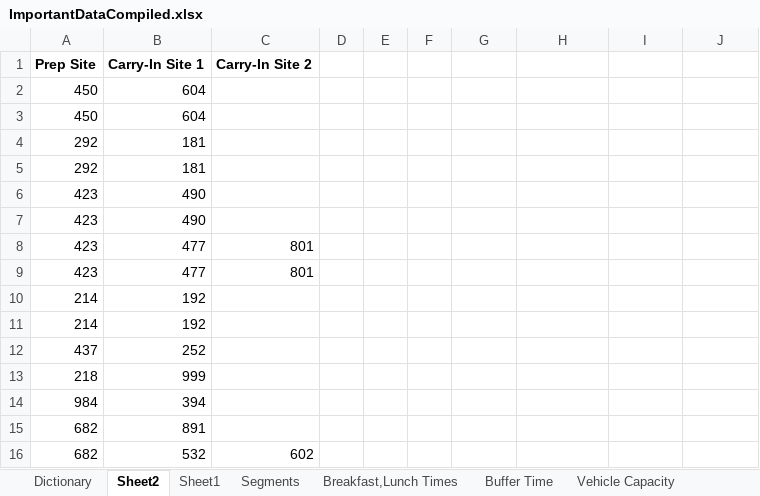
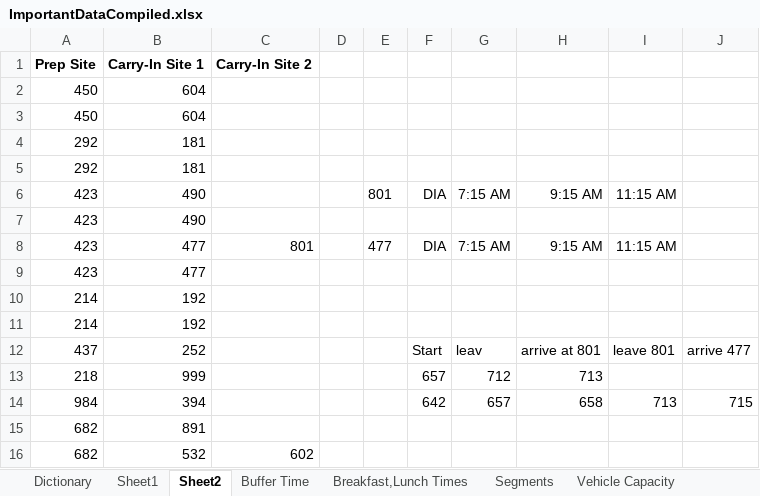
Before and after one commit to aarij-rehman/denver-public-schools, an Excel workbook: phase1/data/ImportantDataCompiled.xlsx, sheet Sheet2, drawn as a sheet; only a part is shown; values as stored, in another font and other column widths than the file's, no borders; removed rows and columns are numbered as before the commit, all else as after; the diff names each change by its address in the sheet, - before the commit and + after, or states it on an @@ line.

```diff
--- a/phase1/data/ImportantDataCompiled.xlsx (sheet Sheet2)
+++ b/phase1/data/ImportantDataCompiled.xlsx (sheet Sheet2)
@@ sheet tab order changed: Dictionary | Sheet1 | Sheet2 | Buffer Time | Breakfast,Lunch Times | Segments | Vehicle Capacity @@
+row 6: 423 | 490 |  |  | 801 | DIA | 7:15 AM | 9:15 AM | 11:15 AM
-row 7: 423 | 490
-E8: (empty)
+E8: 477
-F8: (empty)
+F8: DIA
-G8: (empty)
+G8: 7:15 AM
-H8: (empty)
+H8: 9:15 AM
-I8: (empty)
+I8: 11:15 AM
-C9 (Carry-In Site 2): 801
+C9 (Carry-In Site 2): (empty)
-row 12: 437 | 252
+row 12: 437 | 252 |  |  |  | Start | leav | arrive at 801 | leave 801 | arrive 477
-F13: (empty)
+F13: 657
-G13: (empty)
+G13: 712
-H13: (empty)
+H13: 713
-row 14: 984 | 394
+row 14: 984 | 394 |  |  |  | 642 | 657 | 658 | 713 | 715
```
Also changed, not shown: sheet Sheet1, 7 other files.
